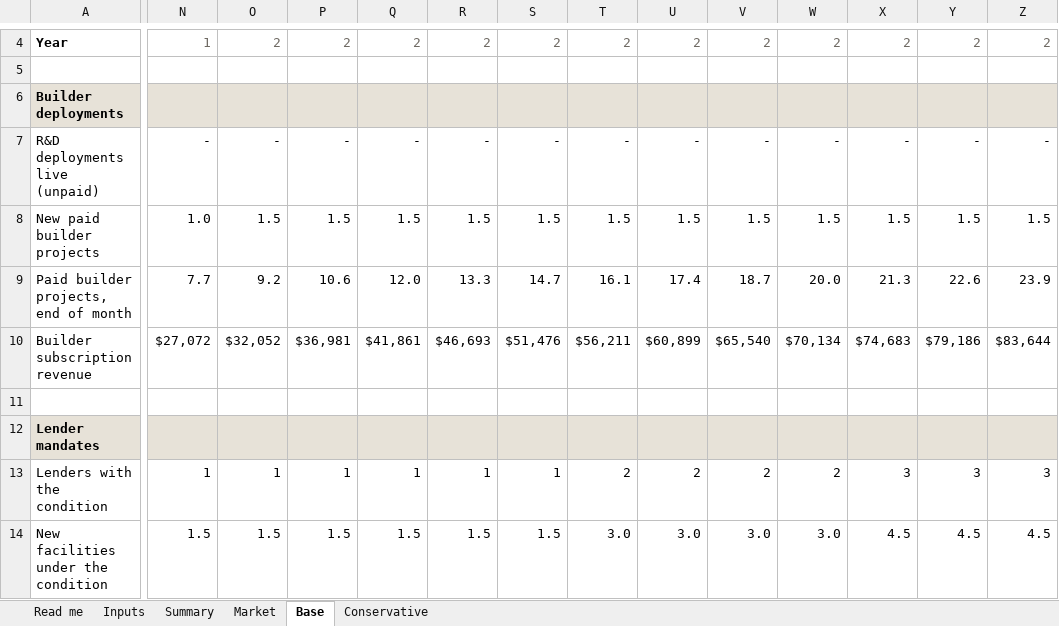
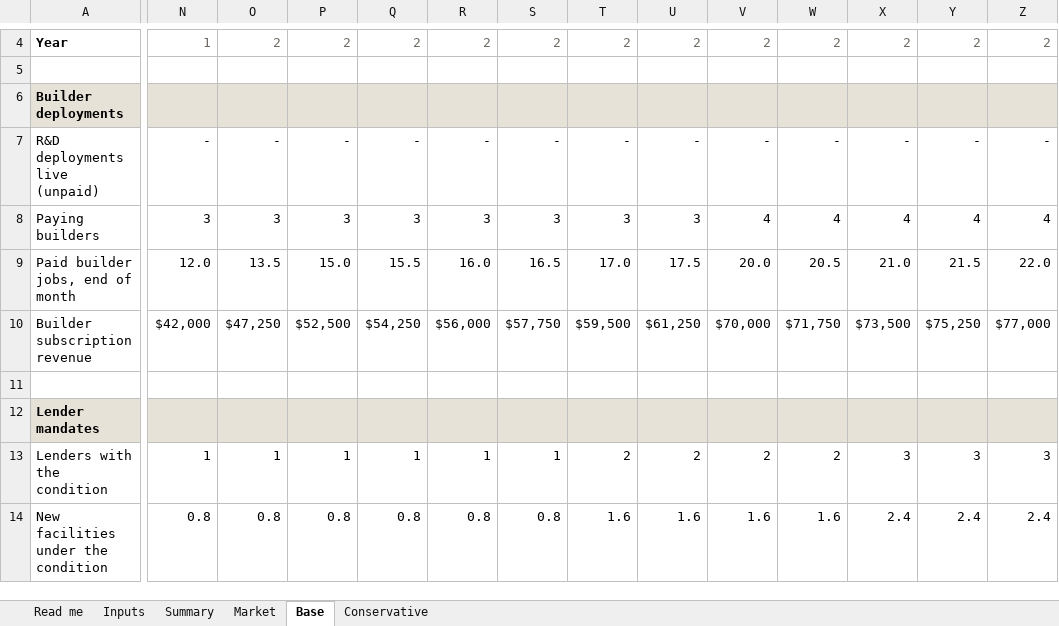
Before and after one commit to IRISPROJECTINTELLIGENCE/IRIS-DECK, an Excel workbook: financial-model/IRIS_model_36m.xlsx, sheet Base, drawn as a sheet; only a part is shown, gaps mark what is left out; values as stored, in another font and other column widths than the file's, no borders; removed rows and columns are numbered as before the commit, all else as after; rows hold the shown columns only; the diff covers the shown part only; the diff names each change by its address in the sheet, - before the commit and + after, or states it on an @@ line.

```diff
--- a/financial-model/IRIS_model_36m.xlsx (sheet Base)
+++ b/financial-model/IRIS_model_36m.xlsx (sheet Base)
-row 8: New paid builder projects | 1.0 | 1.5 | 1.5 | 1.5 | 1.5 | 1.5 | 1.5 | 1.5 | 1.5 | 1.5 | 1.5 | 1.5 | 1.5
-row 9: Paid builder projects, end of month | 7.7 | 9.2 | 10.6 | 12.0 | 13.3 | 14.7 | 16.1 | 17.4 | 18.7 | 20.0 | 21.3 | 22.6 | 23.9
+row 8: Paying builders | 3 | 3 | 3 | 3 | 3 | 3 | 3 | 3 | 4 | 4 | 4 | 4 | 4
+row 9: Paid builder jobs, end of month | 12.0 | 13.5 | 15.0 | 15.5 | 16.0 | 16.5 | 17.0 | 17.5 | 20.0 | 20.5 | 21.0 | 21.5 | 22.0
-N10: $27,072
+N10: $42,000
-O10: $32,052
+O10: $47,250
-P10: $36,981
+P10: $52,500
-Q10: $41,861
+Q10: $54,250
-R10: $46,693
+R10: $56,000
-S10: $51,476
+S10: $57,750
-T10: $56,211
+T10: $59,500
-U10: $60,899
+U10: $61,250
-V10: $65,540
+V10: $70,000
-W10: $70,134
+W10: $71,750
-X10: $74,683
+X10: $73,500
-Y10: $79,186
+Y10: $75,250
-Z10: $83,644
+Z10: $77,000
-N14: 1.5
+N14: 0.8
-O14: 1.5
+O14: 0.8
-P14: 1.5
+P14: 0.8
-Q14: 1.5
+Q14: 0.8
-R14: 1.5
+R14: 0.8
-S14: 1.5
+S14: 0.8
-T14: 3.0
+T14: 1.6
-U14: 3.0
+U14: 1.6
-V14: 3.0
+V14: 1.6
-W14: 3.0
+W14: 1.6
-X14: 4.5
+X14: 2.4
-Y14: 4.5
+Y14: 2.4
-Z14: 4.5
+Z14: 2.4
```
Also changed, not shown: 1 added row, 1 removed row and 372 edited cells elsewhere in this sheet, sheet Conservative, sheet Inputs, sheet Summary, sheet Market, sheet Read me, formulas that keep their value, 22 other files.
